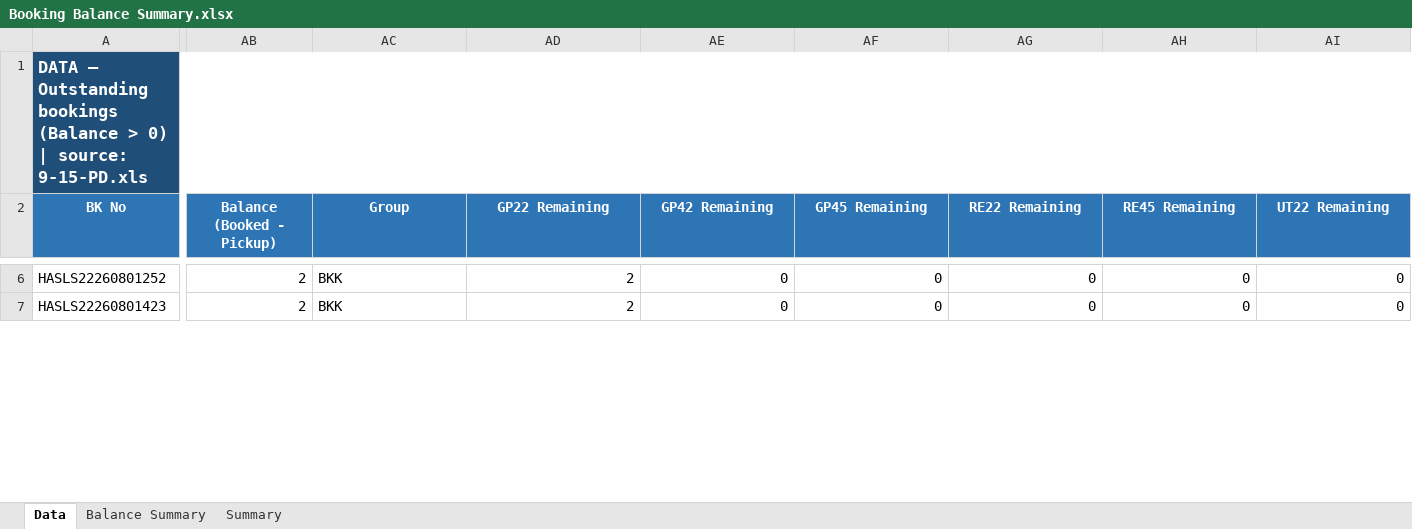
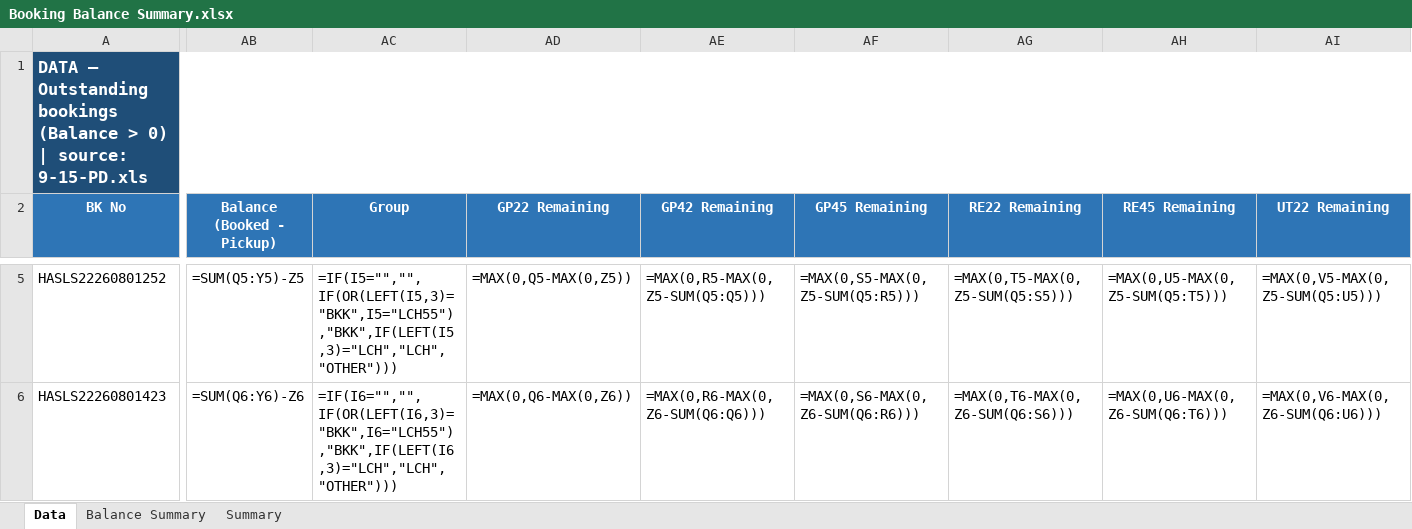
Before and after one commit to sirichai1265/booking-balance-dashboard, an Excel workbook: output/Booking Balance Summary.xlsx, sheet Data, drawn as a sheet; only a part is shown, gaps mark what is left out; values as stored, in another font and other column widths than the file's, no borders; formulas without a stored value are shown as written; addresses are those after the commit; the diff covers the shown part only; the diff names each change by its address in the sheet, - before the commit and + after, or states it on an @@ line.

```diff
--- a/output/Booking Balance Summary.xlsx (sheet Data)
+++ b/output/Booking Balance Summary.xlsx (sheet Data)
-AB5 (Balance (Booked - Pickup)): 2
+AB5 (Balance (Booked - Pickup)): =SUM(Q5:Y5)-Z5
-AC5 (Group): BKK
+AC5 (Group): =IF(I5="","",IF(OR(LEFT(I5,3)="BKK",I5="LCH55"),"BKK",IF(LEFT(I5,3)="LCH","LCH","OTHER")))
-AD5 (GP22 Remaining): 2
+AD5 (GP22 Remaining): =MAX(0,Q5-MAX(0,Z5))
-AE5 (GP42 Remaining): 0
+AE5 (GP42 Remaining): =MAX(0,R5-MAX(0,Z5-SUM(Q5:Q5)))
-AF5 (GP45 Remaining): 0
+AF5 (GP45 Remaining): =MAX(0,S5-MAX(0,Z5-SUM(Q5:R5)))
-AG5 (RE22 Remaining): 0
+AG5 (RE22 Remaining): =MAX(0,T5-MAX(0,Z5-SUM(Q5:S5)))
-AH5 (RE45 Remaining): 0
+AH5 (RE45 Remaining): =MAX(0,U5-MAX(0,Z5-SUM(Q5:T5)))
-AI5 (UT22 Remaining): 0
+AI5 (UT22 Remaining): =MAX(0,V5-MAX(0,Z5-SUM(Q5:U5)))
-AB6 (Balance (Booked - Pickup)): 2
+AB6 (Balance (Booked - Pickup)): =SUM(Q6:Y6)-Z6
-AC6 (Group): BKK
+AC6 (Group): =IF(I6="","",IF(OR(LEFT(I6,3)="BKK",I6="LCH55"),"BKK",IF(LEFT(I6,3)="LCH","LCH","OTHER")))
-AD6 (GP22 Remaining): 2
+AD6 (GP22 Remaining): =MAX(0,Q6-MAX(0,Z6))
-AE6 (GP42 Remaining): 0
+AE6 (GP42 Remaining): =MAX(0,R6-MAX(0,Z6-SUM(Q6:Q6)))
-AF6 (GP45 Remaining): 0
+AF6 (GP45 Remaining): =MAX(0,S6-MAX(0,Z6-SUM(Q6:R6)))
-AG6 (RE22 Remaining): 0
+AG6 (RE22 Remaining): =MAX(0,T6-MAX(0,Z6-SUM(Q6:S6)))
-AH6 (RE45 Remaining): 0
+AH6 (RE45 Remaining): =MAX(0,U6-MAX(0,Z6-SUM(Q6:T6)))
-AI6 (UT22 Remaining): 0
+AI6 (UT22 Remaining): =MAX(0,V6-MAX(0,Z6-SUM(Q6:U6)))
```
Also changed, not shown: 1 added row, 3 removed rows and 1337 edited cells elsewhere in this sheet, sheet Balance Summary, sheet Summary, hidden cells, output/bkg pending - B.C. DEPOT CO.,LTD. ( Bang-Na KM.18).xlsx, output/bkg pending - HAST Logistics Co.,Ltd.xlsx, 5 other files.
